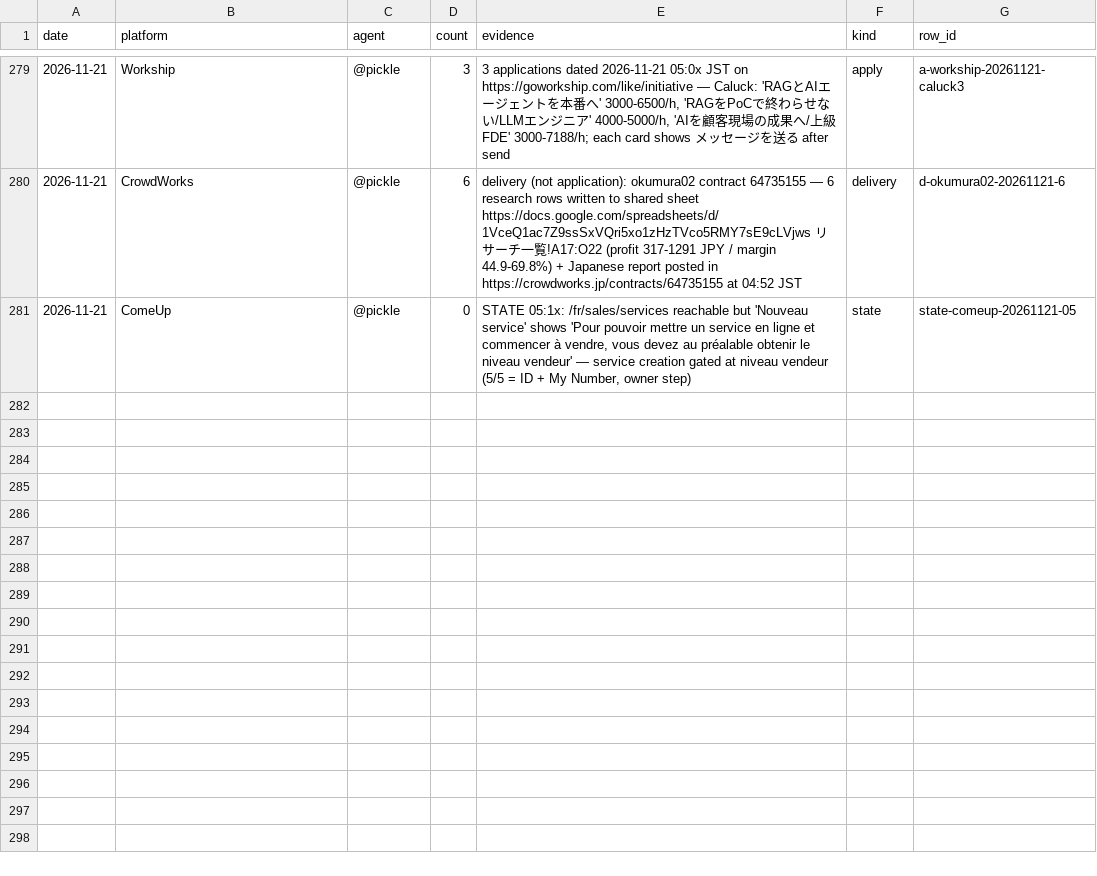
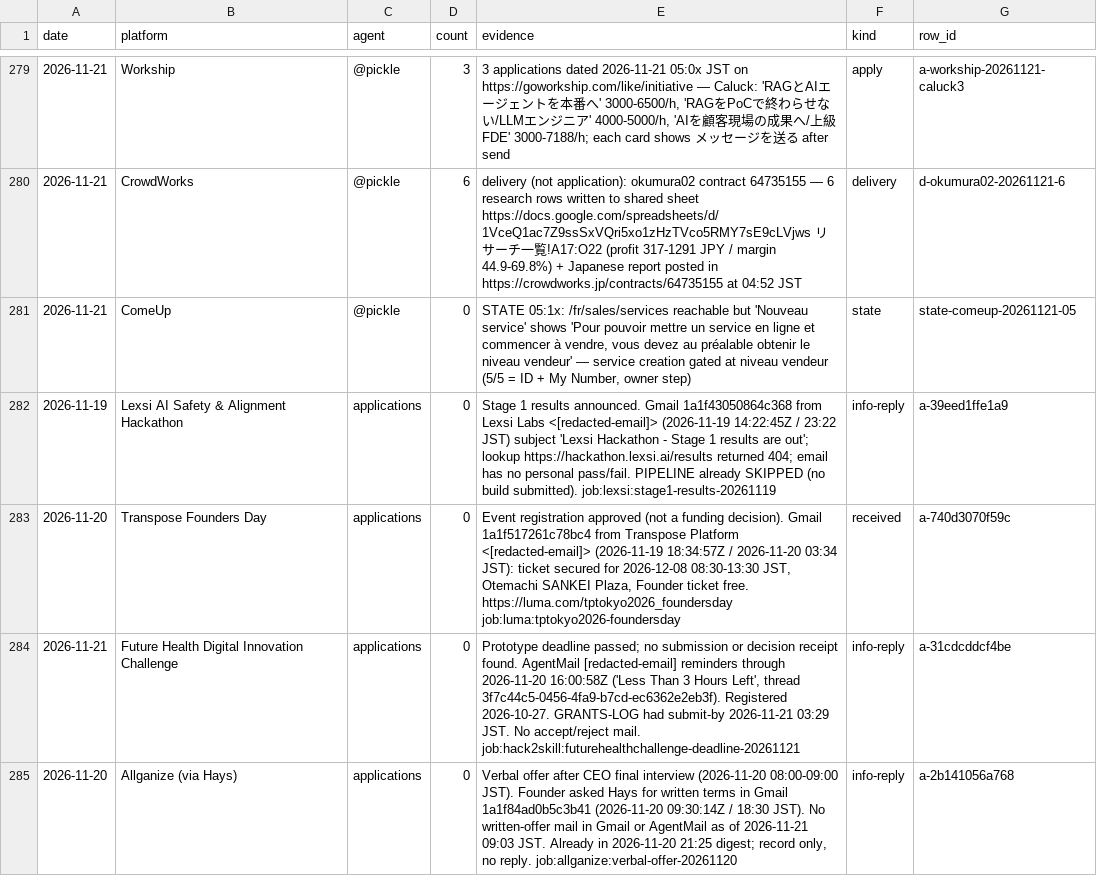
Before and after one commit to Daisuke134/anicca-ops-open, a CSV file: team/metrics/applications.csv, drawn as a sheet; only a part is shown, gaps mark what is left out; the diff names each change by its address in the sheet, - before the commit and + after, or states it on an @@ line.

```diff
--- a/team/metrics/applications.csv
+++ b/team/metrics/applications.csv
+row 282: 2026-11-19 | Lexsi AI Safety & Alignment Hackathon | applications | 0 | Stage 1 results announced. Gmail 1a1f43050864c368 from Lexsi Labs <[redacted-email]> (2026-11-19 14:22:45Z / 23:22 JST) subject 'Lexsi Hackathon - Stage 1 results are out'; lookup https://hackathon.lexsi.ai/results returned 404; email has no personal pass/fail. PIPELINE already SKIPPED (no build submitted). job:lexsi:stage1-results-20261119 | info-reply | a-39eed1ffe1a9
+row 283: 2026-11-20 | Transpose Founders Day | applications | 0 | Event registration approved (not a funding decision). Gmail 1a1f517261c78bc4 from Transpose Platform <[redacted-email]> (2026-11-19 18:34:57Z / 2026-11-20 03:34 JST): ticket secured for 2026-12-08 08:30-13:30 JST, Otemachi SANKEI Plaza, Founder ticket free. https://luma.com/tptokyo2026_foundersday job:luma:tptokyo2026-foundersday | received | a-740d3070f59c
+row 284: 2026-11-21 | Future Health Digital Innovation Challenge | applications | 0 | Prototype deadline passed; no submission or decision receipt found. AgentMail [redacted-email] reminders through 2026-11-20 16:00:58Z ('Less Than 3 Hours Left', thread 3f7c44c5-0456-4fa9-b7cd-ec6362e2eb3f). Registered 2026-10-27. GRANTS-LOG had submit-by 2026-11-21 03:29 JST. No accept/reject mail. job:hack2skill:futurehealthchallenge-deadline-20261121 | info-reply | a-31cdcddcf4be
+row 285: 2026-11-20 | Allganize (via Hays) | applications | 0 | Verbal offer after CEO final interview (2026-11-20 08:00-09:00 JST). Founder asked Hays for written terms in Gmail 1a1f84ad0b5c3b41 (2026-11-20 09:30:14Z / 18:30 JST). No written-offer mail in Gmail or AgentMail as of 2026-11-21 09:03 JST. Already in 2026-11-20 21:25 digest; record only, no reply. job:allganize:verbal-offer-20261120 | info-reply | a-2b141056a768
```
Also changed, not shown: team/metrics/gig-audit.csv, team/metrics/ios-daily.csv, 36 other files.
